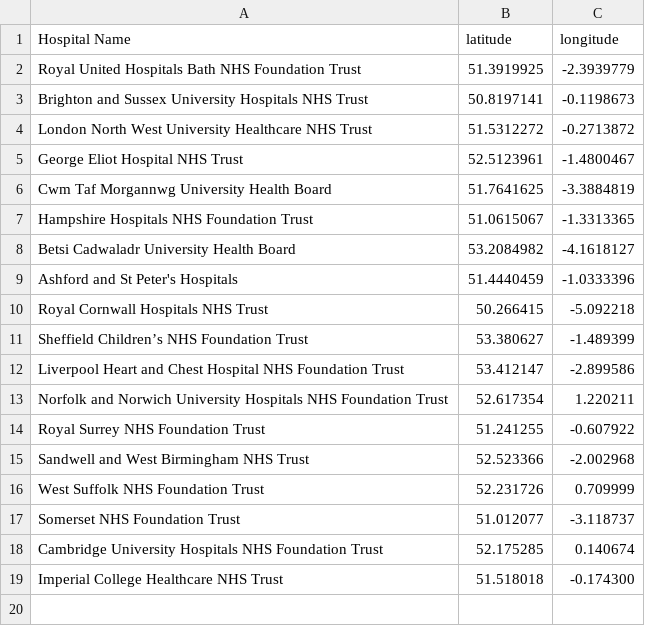
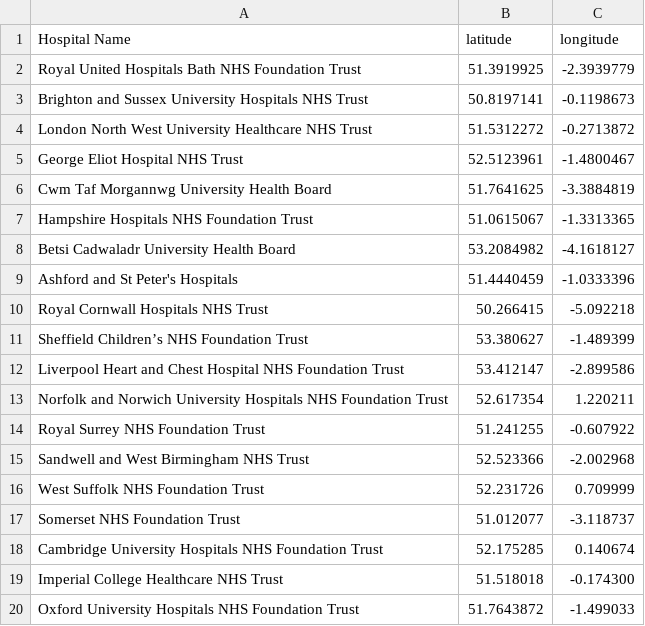
Before and after one commit to nhsx/covid-chest-imaging-database, a CSV file: docs/source/scripts/hospital_locations.csv, drawn as a sheet; the diff names each change by its address in the sheet, - before the commit and + after, or states it on an @@ line.

Commit message:
add Oxford University Hospitals to the website
Signed-off-by: Gergely Imreh <gergely.imreh@faculty.ai>

```diff
--- a/docs/source/scripts/hospital_locations.csv
+++ b/docs/source/scripts/hospital_locations.csv
+row 20: Oxford University Hospitals NHS Foundation Trust | 51.7643872 | -1.499033
```
Also changed, not shown: 1 other file.
